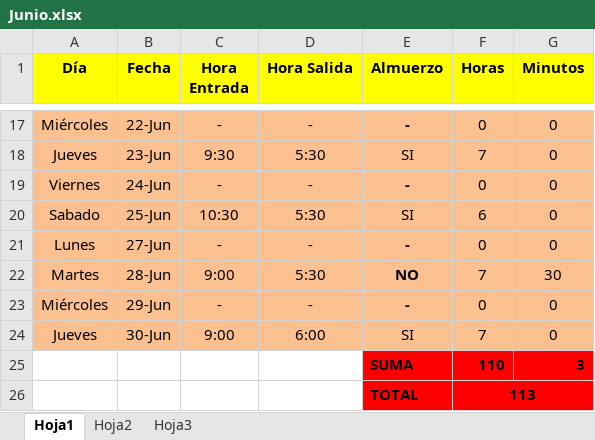
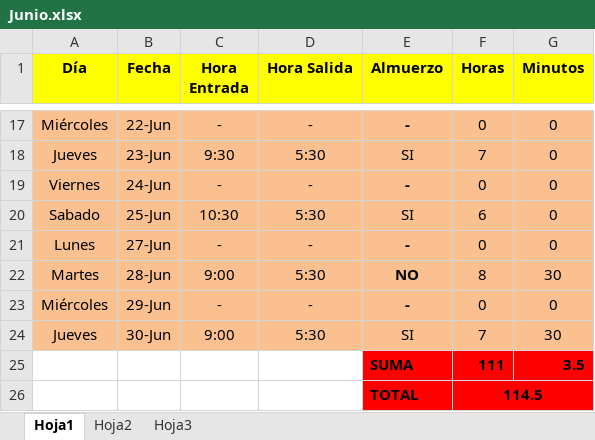
Before and after one commit to DeusDeus/tam-c, an Excel workbook: Horas/Junio.xlsx, sheet Hoja1, drawn as a sheet; only a part is shown, gaps mark what is left out; values as stored, in another font and other column widths than the file's, no borders; removed rows and columns are numbered as before the commit, all else as after; the diff names each change by its address in the sheet, - before the commit and + after, or states it on an @@ line.

```diff
--- a/Horas/Junio.xlsx (sheet Hoja1)
+++ b/Horas/Junio.xlsx (sheet Hoja1)
-F22 (Horas): 7
+F22 (Horas): 8
-D24 (Hora Salida): 6:00
+D24 (Hora Salida): 5:30
-G24 (Minutos): 0
+G24 (Minutos): 30
-row 25:  |  |  |  | SUMA | 110 | 3
-row 26:  |  |  |  | TOTAL | 113
+row 25:  |  |  |  | SUMA | 111 | 3.5
+row 26:  |  |  |  | TOTAL | 114.5
```
